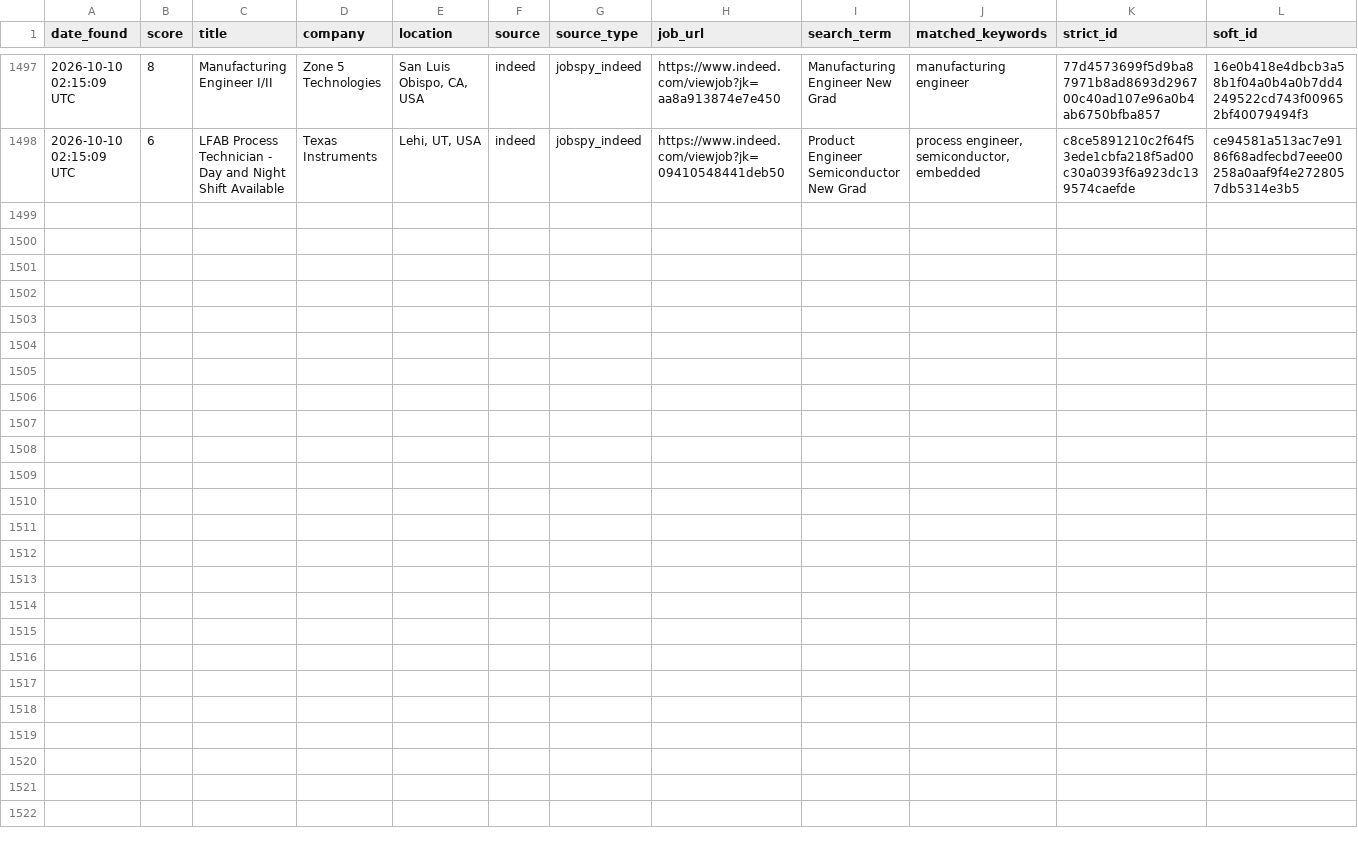
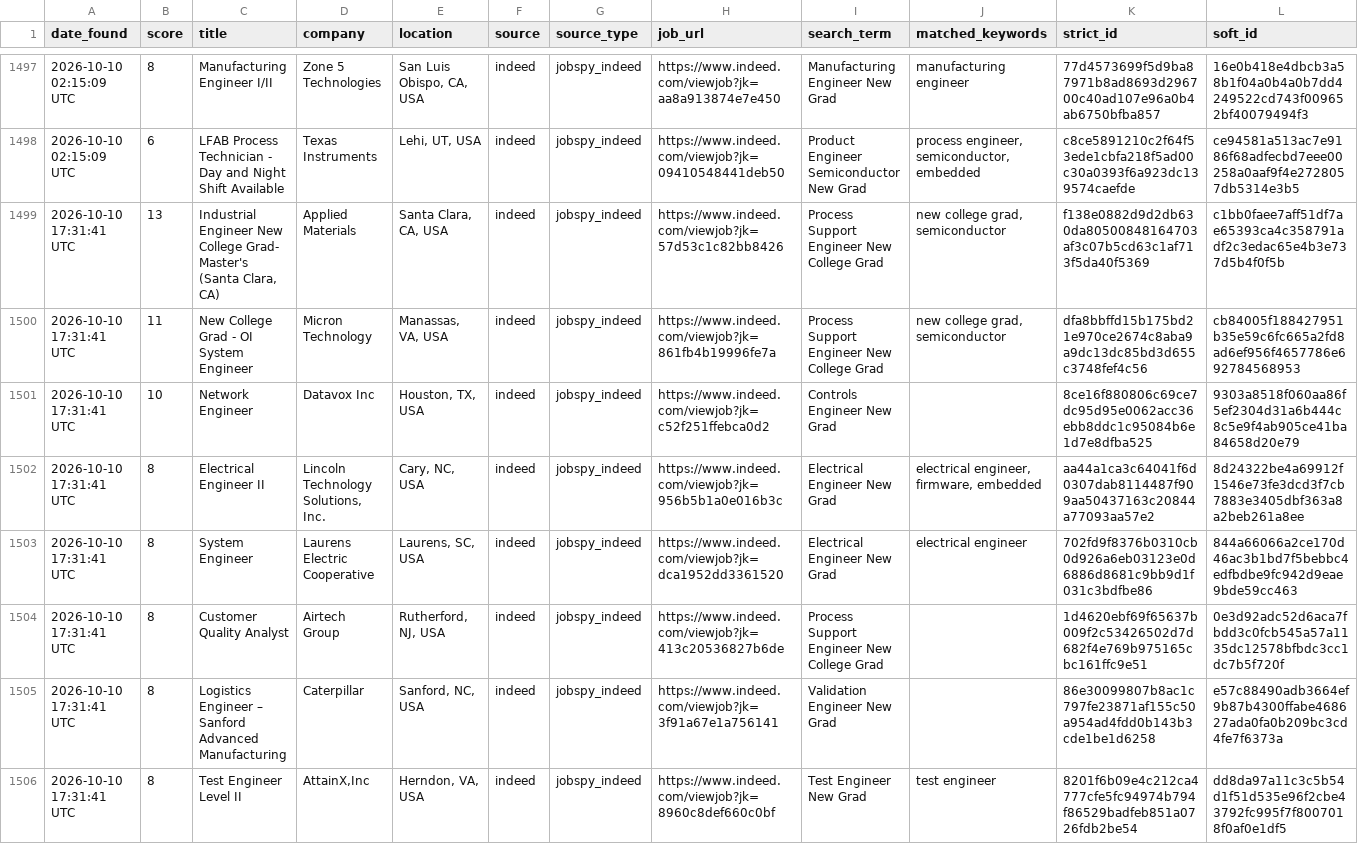
Before and after one commit to emmismyname/jobrobot, a CSV file: data/jobs_history.csv, drawn as a sheet; only a part is shown, gaps mark what is left out; the diff covers the shown part only.

```diff
--- a/data/jobs_history.csv
+++ b/data/jobs_history.csv
@@ -1498 +1498,9 @@ date_found,score,title,company,location,source,source_type,job_url,search_term,m
 2026-10-10 02:15:09 UTC,6,LFAB Process Technician - Day and Night Shift Available,Texas Instruments,"Lehi, UT, USA",indeed,jobspy_indeed,https://www.indeed.com/viewjob?jk=09410548441deb50,Product Engineer Semiconductor New Grad,"process engineer, semiconductor, embedded",c8ce5891210c2f64f53ede1cbfa218f5ad00c30a0393f6a923dc139574caefde,ce94581a513ac7e9186f68adfecbd7eee00258a0aaf9f4e2728057db5314e3b5
+2026-10-10 17:31:41 UTC,13,"Industrial Engineer New College Grad- Master's (Santa Clara, CA)",Applied Materials,"Santa Clara, CA, USA",indeed,jobspy_indeed,https://www.indeed.com/viewjob?jk=57d53c1c82bb8426,Process Support Engineer New College Grad,"new college grad, semiconductor",f138e0882d9d2db630da80500848164703af3c07b5cd63c1af713f5da40f5369,c1bb0faee7aff51df7ae65393ca4c358791adf2c3edac65e4b3e737d5b4f0f5b
+2026-10-10 17:31:41 UTC,11,New College Grad - OI System Engineer,Micron Technology,"Manassas, VA, USA",indeed,jobspy_indeed,https://www.indeed.com/viewjob?jk=861fb4b19996fe7a,Process Support Engineer New College Grad,"new college grad, semiconductor",dfa8bbffd15b175bd21e970ce2674c8aba9a9dc13dc85bd3d655c3748fef4c56,cb84005f188427951b35e59c6fc665a2fd8ad6ef956f4657786e692784568953
+2026-10-10 17:31:41 UTC,10,Network Engineer,Datavox Inc,"Houston, TX, USA",indeed,jobspy_indeed,https://www.indeed.com/viewjob?jk=c52f251ffebca0d2,Controls Engineer New Grad,,8ce16f880806c69ce7dc95d95e0062acc36ebb8ddc1c95084b6e1d7e8dfba525,9303a8518f060aa86f5ef2304d31a6b444c8c5e9f4ab905ce41ba84658d20e79
+2026-10-10 17:31:41 UTC,8,Electrical Engineer II,"Lincoln Technology Solutions, Inc.","Cary, NC, USA",indeed,jobspy_indeed,https://www.indeed.com/viewjob?jk=956b5b1a0e016b3c,Electrical Engineer New Grad,"electrical engineer, firmware, embedded",aa44a1ca3c64041f6d0307dab8114487f909aa50437163c20844a77093aa57e2,8d24322be4a69912f1546e73fe3dcd3f7cb7883e3405dbf363a8a2beb261a8ee
+2026-10-10 17:31:41 UTC,8,System Engineer,Laurens Electric Cooperative,"Laurens, SC, USA",indeed,jobspy_indeed,https://www.indeed.com/viewjob?jk=dca1952dd3361520,Electrical Engineer New Grad,electrical engineer,702fd9f8376b0310cb0d926a6eb03123e0d6886d8681c9bb9d1f031c3bdfbe86,844a66066a2ce170d46ac3b1bd7f5bebbc4edfbdbe9fc942d9eae9bde59cc463
+2026-10-10 17:31:41 UTC,8,Customer Quality Analyst,Airtech Group,"Rutherford, NJ, USA",indeed,jobspy_indeed,https://www.indeed.com/viewjob?jk=413c20536827b6de,Process Support Engineer New College Grad,,1d4620ebf69f65637b009f2c53426502d7d682f4e769b975165cbc161ffc9e51,0e3d92adc52d6aca7fbdd3c0fcb545a57a1135dc12578bfbdc3cc1dc7b5f720f
+2026-10-10 17:31:41 UTC,8,Logistics Engineer – Sanford Advanced Manufacturing,Caterpillar,"Sanford, NC, USA",indeed,jobspy_indeed,https://www.indeed.com/viewjob?jk=3f91a67e1a756141,Validation Engineer New Grad,,86e30099807b8ac1c797fe23871af155c50a954ad4fdd0b143b3cde1be1d6258,e57c88490adb3664ef9b87b4300ffabe468627ada0fa0b209bc3cd4fe7f6373a
+2026-10-10 17:31:41 UTC,8,Test Engineer Level II,"AttainX,Inc","Herndon, VA, USA",indeed,jobspy_indeed,https://www.indeed.com/viewjob?jk=8960c8def660c0bf,Test Engineer New Grad,test engineer,8201f6b09e4c212ca4777cfe5fc94974b794f86529badfeb851a0726fdb2be54,dd8da97a11c3c5b54d1f51d535e96f2cbe43792fc995f7f8007018f0af0e1df5
```
Also changed, not shown: 8 added rows elsewhere in this file, 1 other file.
